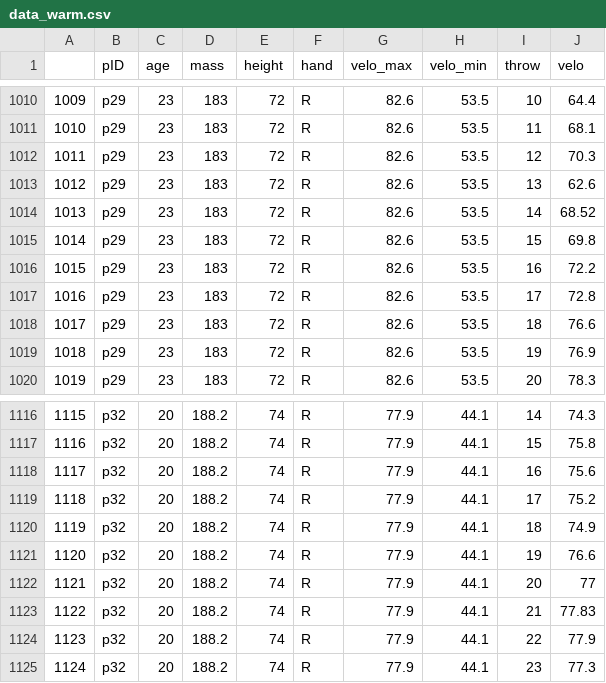
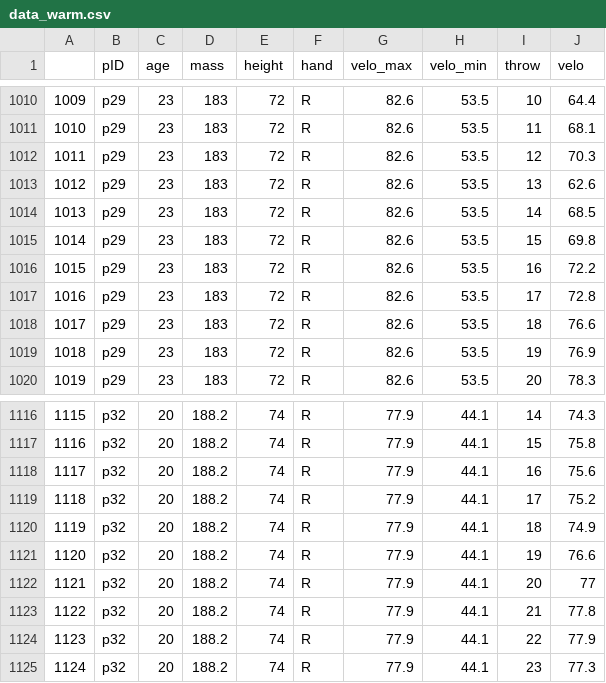
Before and after one commit to kww-22/diss, a CSV file: sup/velo_csvs/masters/data_warm.csv, drawn as a sheet; only a part is shown, gaps mark what is left out.

```diff
--- a/sup/velo_csvs/masters/data_warm.csv
+++ b/sup/velo_csvs/masters/data_warm.csv
@@ -1013,3 +1013,3 @@
 "1012","p29",23,183,72,"R",82.6,53.5,13,62.6
-"1013","p29",23,183,72,"R",82.6,53.5,14,68.52
+"1013","p29",23,183,72,"R",82.6,53.5,14,68.5
 "1014","p29",23,183,72,"R",82.6,53.5,15,69.8
@@ -1122,3 +1122,3 @@
 "1121","p32",20,188.2,74,"R",77.9,44.1,20,77
-"1122","p32",20,188.2,74,"R",77.9,44.1,21,77.83
+"1122","p32",20,188.2,74,"R",77.9,44.1,21,77.8
 "1123","p32",20,188.2,74,"R",77.9,44.1,22,77.9
```
Also changed, not shown: sup/velo_csvs/p29_velos_warmup.csv, sup/velo_csvs/p32_velos_warmup.csv.
